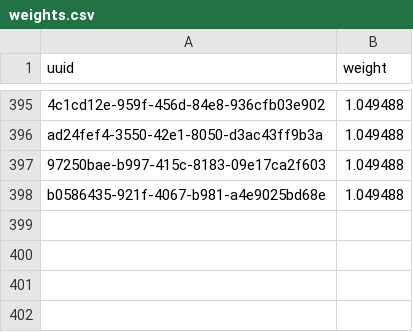
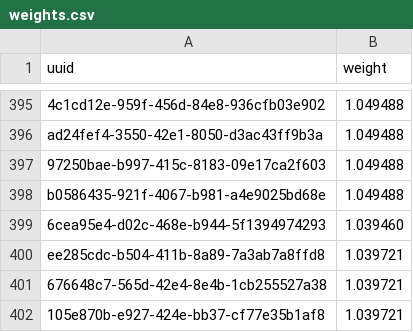
Before and after one commit to SmallWhite9487/Small-Assistant, a CSV file: weights.csv, drawn as a sheet; only a part is shown, gaps mark what is left out; the diff names each change by its address in the sheet, - before the commit and + after, or states it on an @@ line.

```diff
--- a/weights.csv
+++ b/weights.csv
+row 399: 6cea95e4-d02c-468e-b944-5f1394974293 | 1.039460
+row 400: ee285cdc-b504-411b-8a89-7a3ab7a8ffd8 | 1.039721
+row 401: 676648c7-565d-42e4-8e4b-1cb255527a38 | 1.039721
+row 402: 105e870b-e927-424e-bb37-cf77e35b1af8 | 1.039721
```
Also changed, not shown: words.csv, 2 other files.
